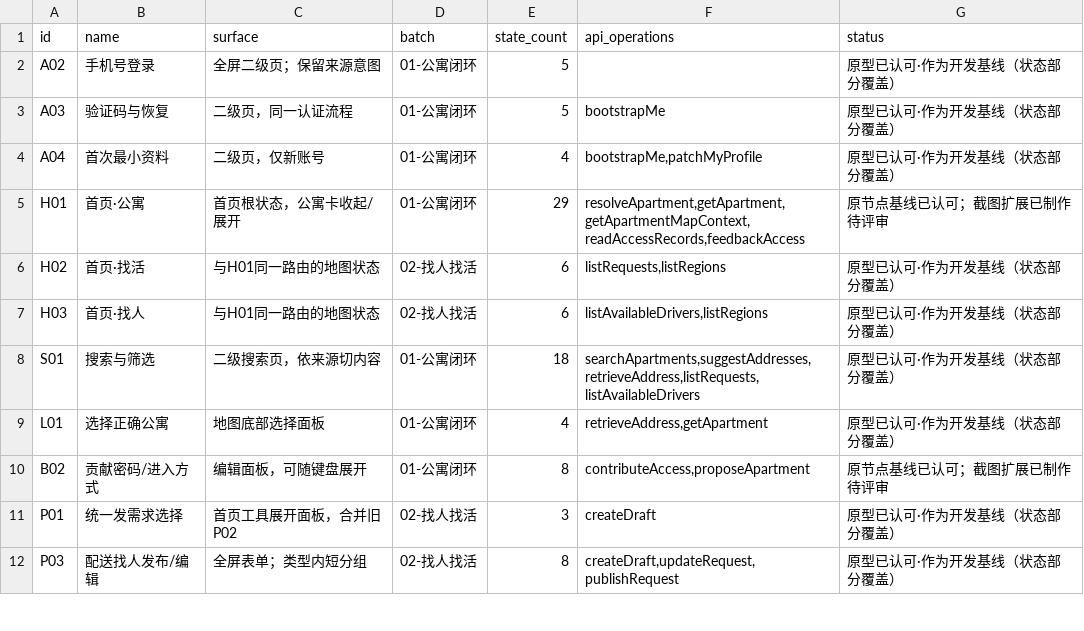
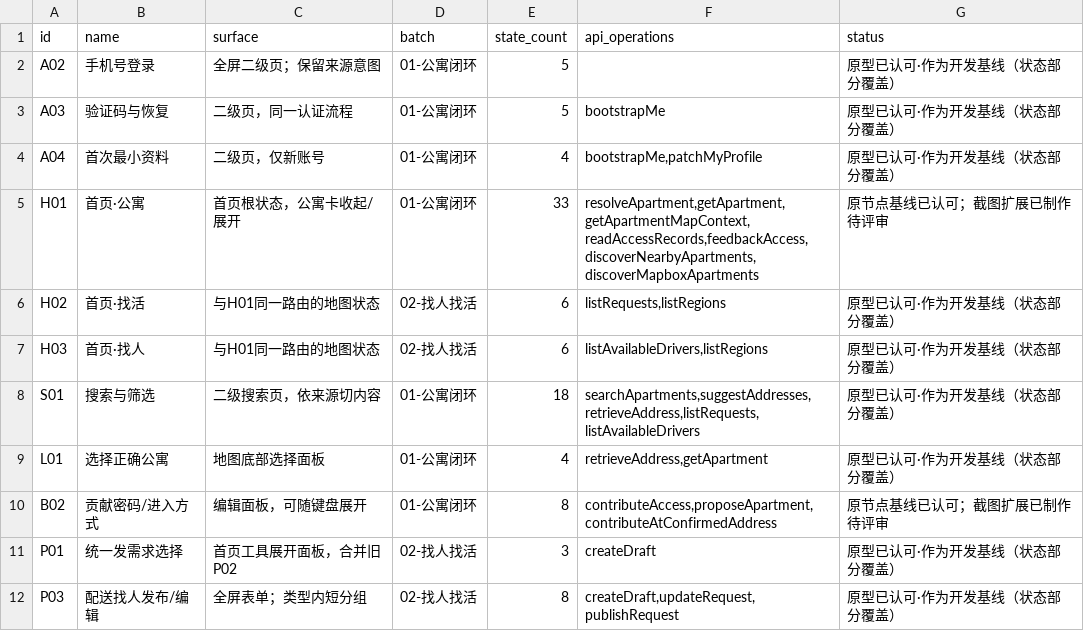
Before and after one commit to olly888/abasong, a CSV file: docs/product/V12.1_页面制作清单.csv, drawn as a sheet; only a part is shown.

Commit message:
fix(home): expire nearby cards on fresh position updates

```diff
--- a/docs/product/V12.1_页面制作清单.csv
+++ b/docs/product/V12.1_页面制作清单.csv
@@ -4,3 +4,3 @@ A03,验证码与恢复,二级页，同一认证流程,01-公寓闭环,5,bootstra
 A04,首次最小资料,二级页，仅新账号,01-公寓闭环,4,"bootstrapMe,patchMyProfile",原型已认可·作为开发基线（状态部分覆盖）
-H01,首页·公寓,首页根状态，公寓卡收起/展开,01-公寓闭环,29,"resolveApartment,getApartment,getApartmentMapContext,readAccessRecords,feedbackAccess",原节点基线已认可；截图扩展已制作待评审
+H01,首页·公寓,首页根状态，公寓卡收起/展开,01-公寓闭环,33,"resolveApartment,getApartment,getApartmentMapContext,readAccessRecords,feedbackAccess,discoverNearbyApartments,discoverMapboxApartments",原节点基线已认可；截图扩展已制作待评审
 H02,首页·找活,与H01同一路由的地图状态,02-找人找活,6,"listRequests,listRegions",原型已认可·作为开发基线（状态部分覆盖）
@@ -9,3 +9,3 @@ S01,搜索与筛选,二级搜索页，依来源切内容,01-公寓闭环,18,"sea
 L01,选择正确公寓,地图底部选择面板,01-公寓闭环,4,"retrieveAddress,getApartment",原型已认可·作为开发基线（状态部分覆盖）
-B02,贡献密码/进入方式,编辑面板，可随键盘展开,01-公寓闭环,8,"contributeAccess,proposeApartment",原节点基线已认可；截图扩展已制作待评审
+B02,贡献密码/进入方式,编辑面板，可随键盘展开,01-公寓闭环,8,"contributeAccess,proposeApartment,contributeAtConfirmedAddress",原节点基线已认可；截图扩展已制作待评审
 P01,统一发需求选择,首页工具展开面板，合并旧P02,02-找人找活,3,createDraft,原型已认可·作为开发基线（状态部分覆盖）
```
Also changed, not shown: 12 other files.
